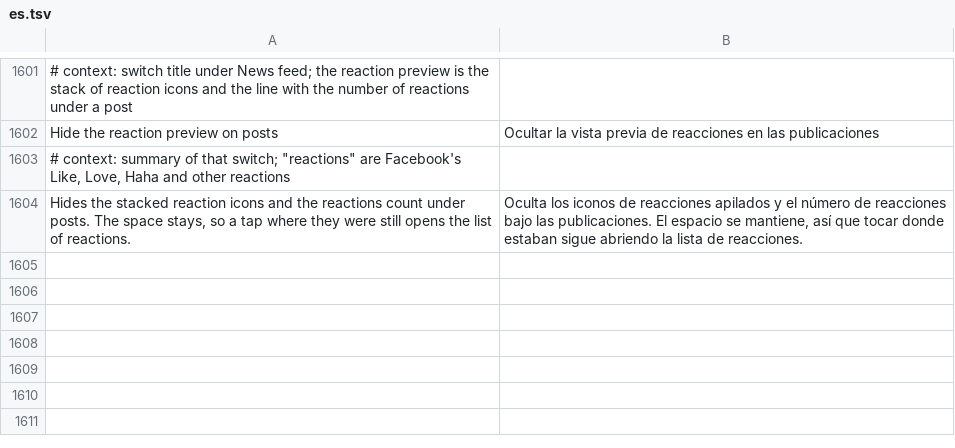
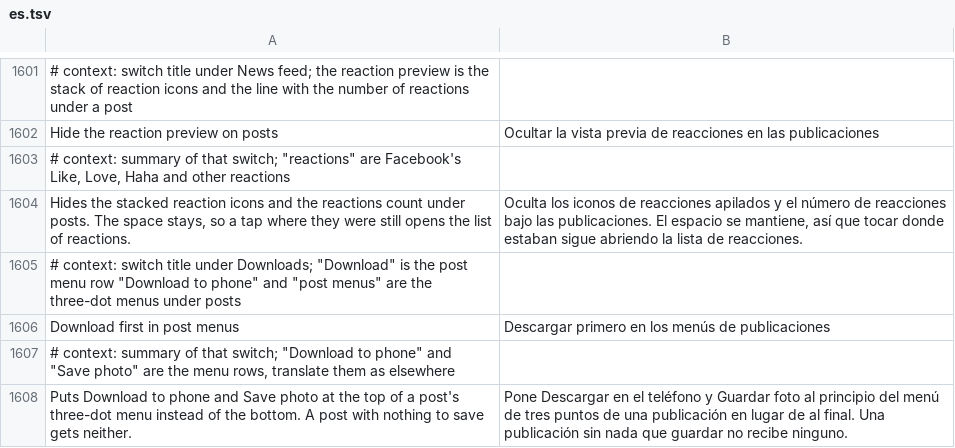
Before and after one commit to JhouHank/HushFacebook, a TSV file: extensions/shared/library/src/main/l10n/es.tsv, drawn as a sheet; only a part is shown, gaps mark what is left out; the diff names each change by its address in the sheet, - before the commit and + after, or states it on an @@ line.

Commit message:
feat(downloads): offer a post's Download first in its three-dot menu
The row under a post has no room for a button, so a new switch moves
Download to phone and Save photo to the top of the post menu.

Refs #151

```diff
--- a/extensions/shared/library/src/main/l10n/es.tsv
+++ b/extensions/shared/library/src/main/l10n/es.tsv
+row 1605: # context: switch title under Downloads; "Download" is the post menu row "Download to phone" and "post menus" are the three-dot menus under posts
+row 1606: Download first in post menus | Descargar primero en los menús de publicaciones
+row 1607: # context: summary of that switch; "Download to phone" and "Save photo" are the menu rows, translate them as elsewhere
+row 1608: Puts Download to phone and Save photo at the top of a post's three-dot menu instead of the bottom. A post with nothing to save gets neither. | Pone Descargar en el teléfono y Guardar foto al principio del menú de tres puntos de una publicación en lugar de al final. Una publicación sin nada que guardar no recibe ninguno.
```
Also changed, not shown: extensions/shared/library/src/main/l10n/de.tsv, extensions/shared/library/src/main/l10n/in.tsv, 17 other files.
